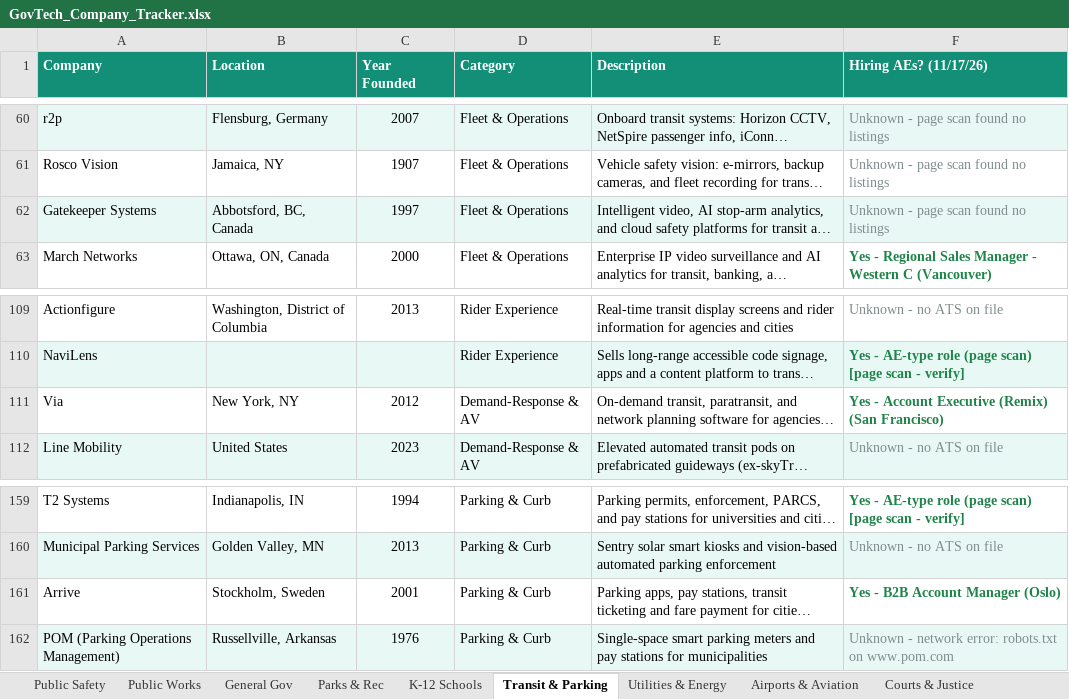
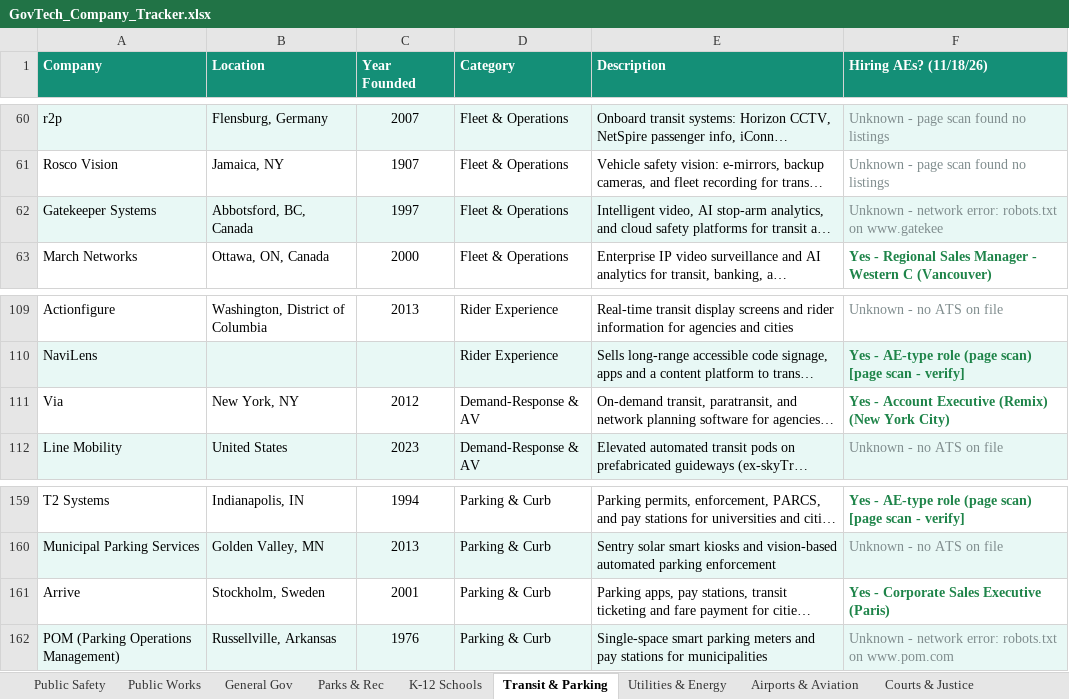
Before and after one commit to westjw/govtech-dock, an Excel workbook: exports/GovTech_Company_Tracker.xlsx, sheet Transit & Parking, drawn as a sheet; only a part is shown, gaps mark what is left out; long unchanged cells end in …; values as stored, in another font and other column widths than the file's, no borders; the diff names each change by its address in the sheet, - before the commit and + after, or states it on an @@ line.

```diff
--- a/exports/GovTech_Company_Tracker.xlsx (sheet Transit & Parking)
+++ b/exports/GovTech_Company_Tracker.xlsx (sheet Transit & Parking)
-F1: Hiring AEs? (11/17/26)
+F1: Hiring AEs? (11/18/26)
-F62 (Hiring AEs? (11/18/26)): Unknown - page scan found no listings
+F62 (Hiring AEs? (11/18/26)): Unknown - network error: robots.txt on www.gatekee
-F111 (Hiring AEs? (11/18/26)): …Executive (Remix) (San Francisco)
+F111 (Hiring AEs? (11/18/26)): …Executive (Remix) (New York City)
-F161 (Hiring AEs? (11/18/26)): Yes - B2B Account Manager (Oslo)
+F161 (Hiring AEs? (11/18/26)): Yes - Corporate Sales Executive (Paris)
```
Also changed, not shown: sheet General Gov, sheet Public Safety, sheet Airports & Aviation, sheet Parks & Rec, sheet Public Works, sheet Utilities & Energy, 5 more sheets.
